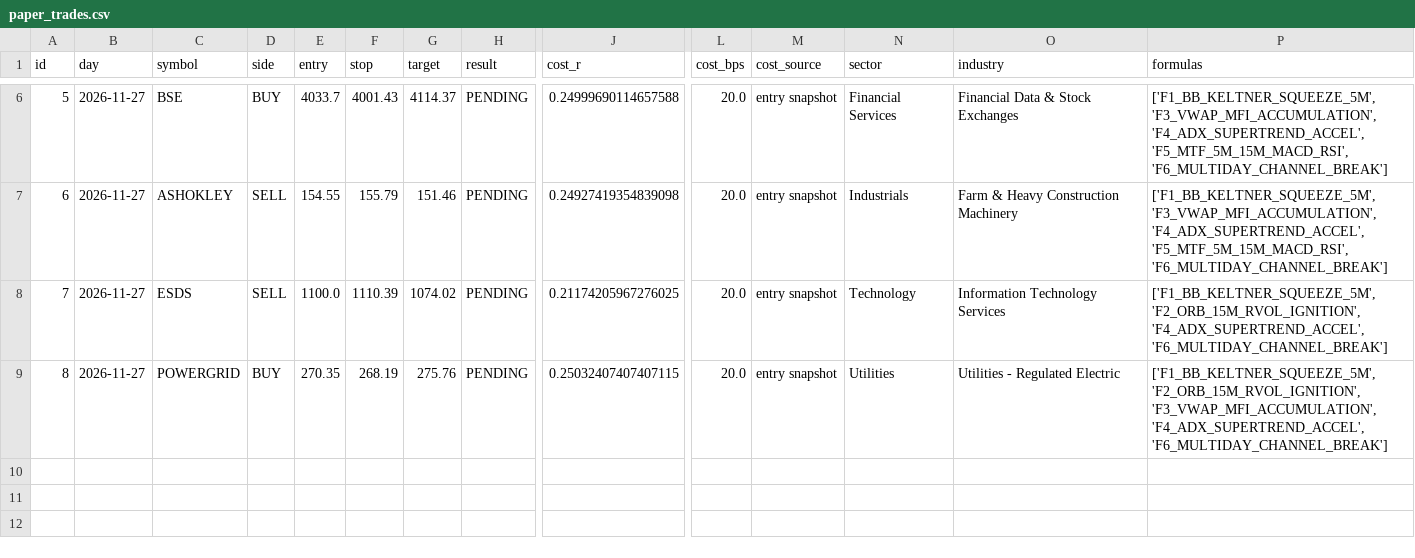
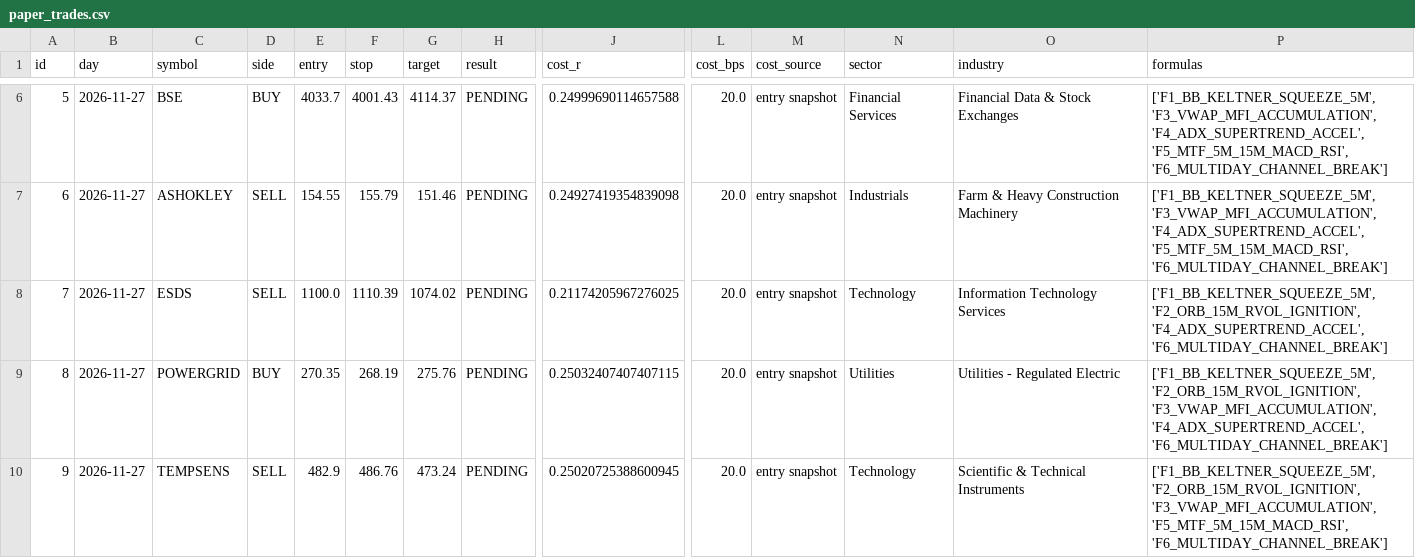
Before and after one commit to mahakalstay-coder/bharat-intraday-scout, a CSV file: reports/paper_trades.csv, drawn as a sheet; only a part is shown, gaps mark what is left out; rows hold the shown columns only; the diff names each change by its address in the sheet, - before the commit and + after, or states it on an @@ line.

```diff
--- a/reports/paper_trades.csv
+++ b/reports/paper_trades.csv
+row 10: 9 | 2026-11-27 | TEMPSENS | SELL | 482.9 | 486.76 | 473.24 | PENDING | 0.25020725388600945 | 20.0 | entry snapshot | Technology | Scientific & Technical Instruments | ['F1_BB_KELTNER_SQUEEZE_5M', 'F2_ORB_15M_RVOL_IGNITION', 'F3_VWAP_MFI_ACCUMULATION', 'F5_MTF_5M_15M_MACD_RSI', 'F6_MULTIDAY_CHANNEL_BREAK']
```
Also changed, not shown: 3 other files.
